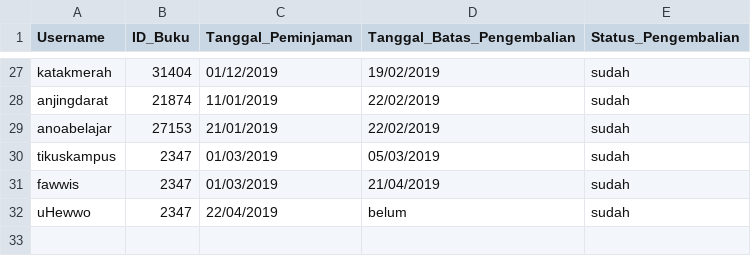
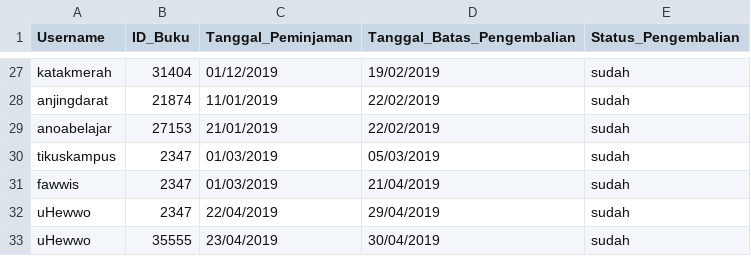
Before and after one commit to darkGrimoire/TubesDasupuro, a CSV file: file_history_peminjaman.csv, drawn as a sheet; only a part is shown, gaps mark what is left out.

```diff
--- a/file_history_peminjaman.csv
+++ b/file_history_peminjaman.csv
@@ -31,2 +31,3 @@ tikuskampus,2347,01/03/2019,05/03/2019,sudah
 fawwis,2347,01/03/2019,21/04/2019,sudah
-uHewwo,2347,22/04/2019,belum,sudah
+uHewwo,2347,22/04/2019,29/04/2019,sudah
+uHewwo,35555,23/04/2019,30/04/2019,sudah
```
Also changed, not shown: Buku.csv, file_history_pengembalian.csv, 4 other files.
